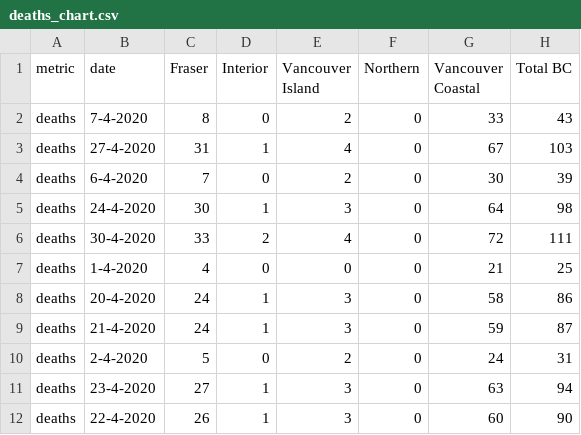
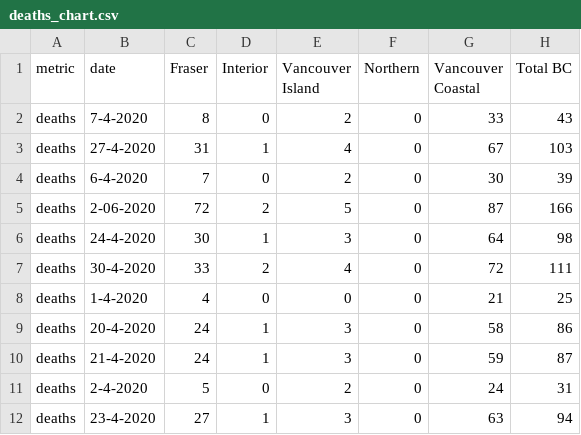
Before and after one commit to HakaiInstitute/covid19data, a CSV file: deaths_chart.csv, drawn as a sheet; only a part is shown; the shorter side is filled out with more unchanged rows; the diff names each change by its address in the sheet, - before the commit and + after, or states it on an @@ line.

```diff
--- a/deaths_chart.csv
+++ b/deaths_chart.csv
+row 5: deaths | 2-06-2020 | 72 | 2 | 5 | 0 | 87 | 166
```
Also changed, not shown: ever_hospitalized_chart.csv, new_cases_chart.csv, 3 other files.
